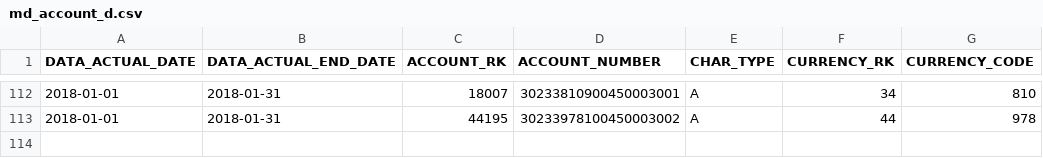
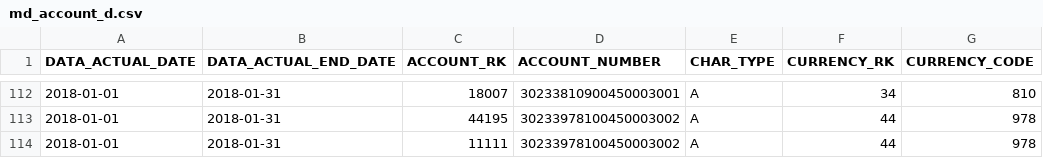
Before and after one commit to DaniSotnikov/NeoStudyCourseWork, a CSV file: files/md_account_d.csv, drawn as a sheet; only a part is shown, gaps mark what is left out.

```diff
--- a/files/md_account_d.csv
+++ b/files/md_account_d.csv
@@ -113 +113,2 @@ DATA_ACTUAL_DATE;DATA_ACTUAL_END_DATE;ACCOUNT_RK;ACCOUNT_NUMBER;CHAR_TYPE;CURREN
 2018-01-01;2018-01-31;44195;30233978100450003002;А;44;978
+2018-01-01;2018-01-31;11111;30233978100450003002;А;44;978
```
Also changed, not shown: 1 other file.
